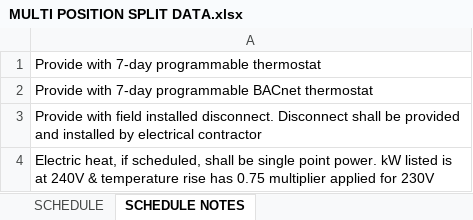
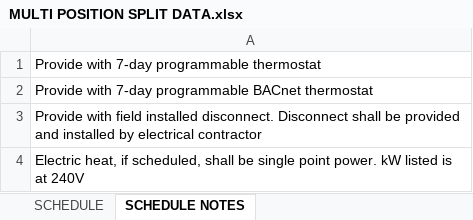
Before and after one commit to eacreel/hhpro-hvac, an Excel workbook: DATA/DATA FILES/MULTI POSITION SPLIT DATA.xlsx, sheet SCHEDULE NOTES, drawn as a sheet; values as stored, in another font and other column widths than the file's, no borders; the diff names each change by its address in the sheet, - before the commit and + after, or states it on an @@ line.

```diff
--- a/DATA/DATA FILES/MULTI POSITION SPLIT DATA.xlsx (sheet SCHEDULE NOTES)
+++ b/DATA/DATA FILES/MULTI POSITION SPLIT DATA.xlsx (sheet SCHEDULE NOTES)
-A4: …at 240V & temperature rise has 0.75 multiplier applied for 230V
+A4: …at 240V
```
Also changed, not shown: 7 other files.
